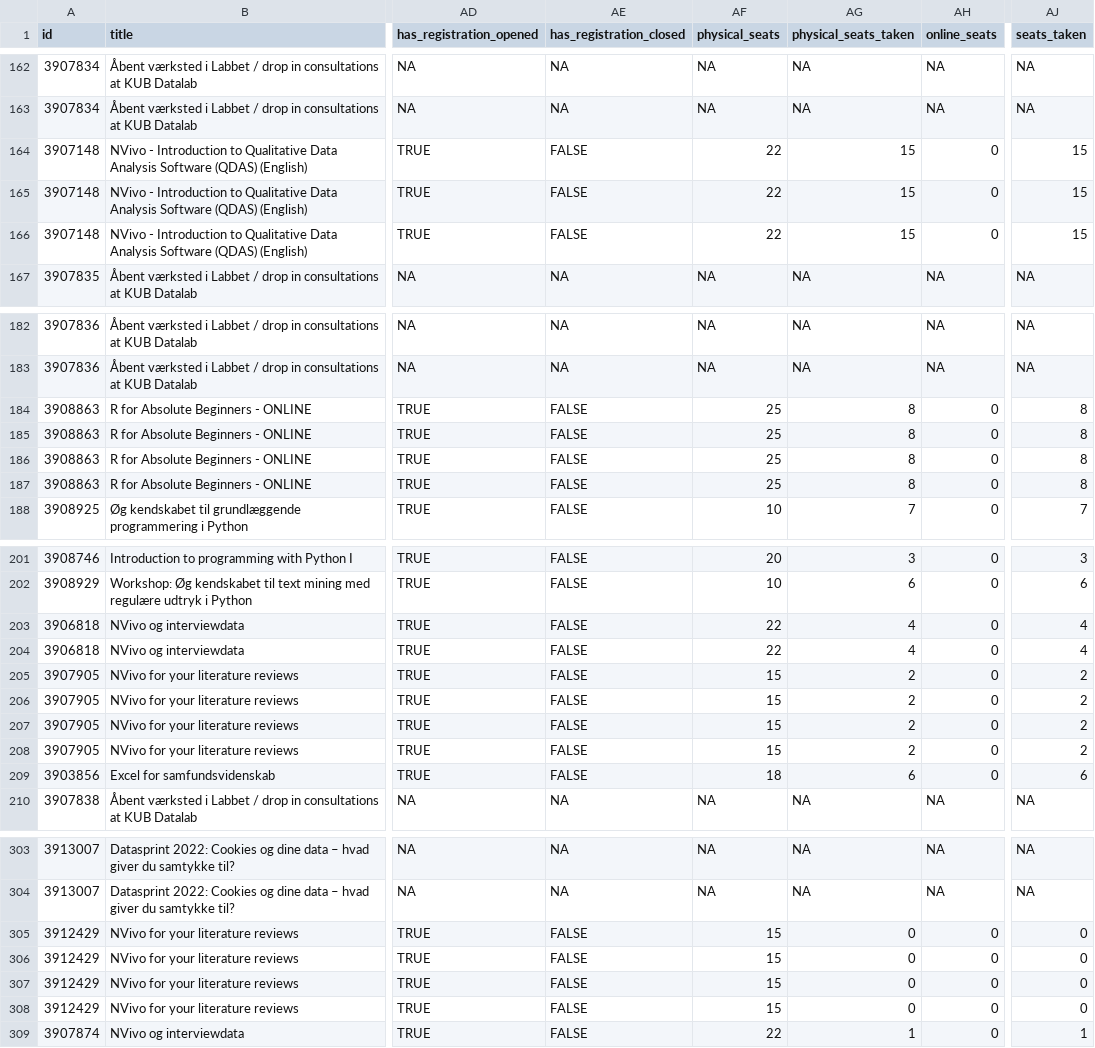
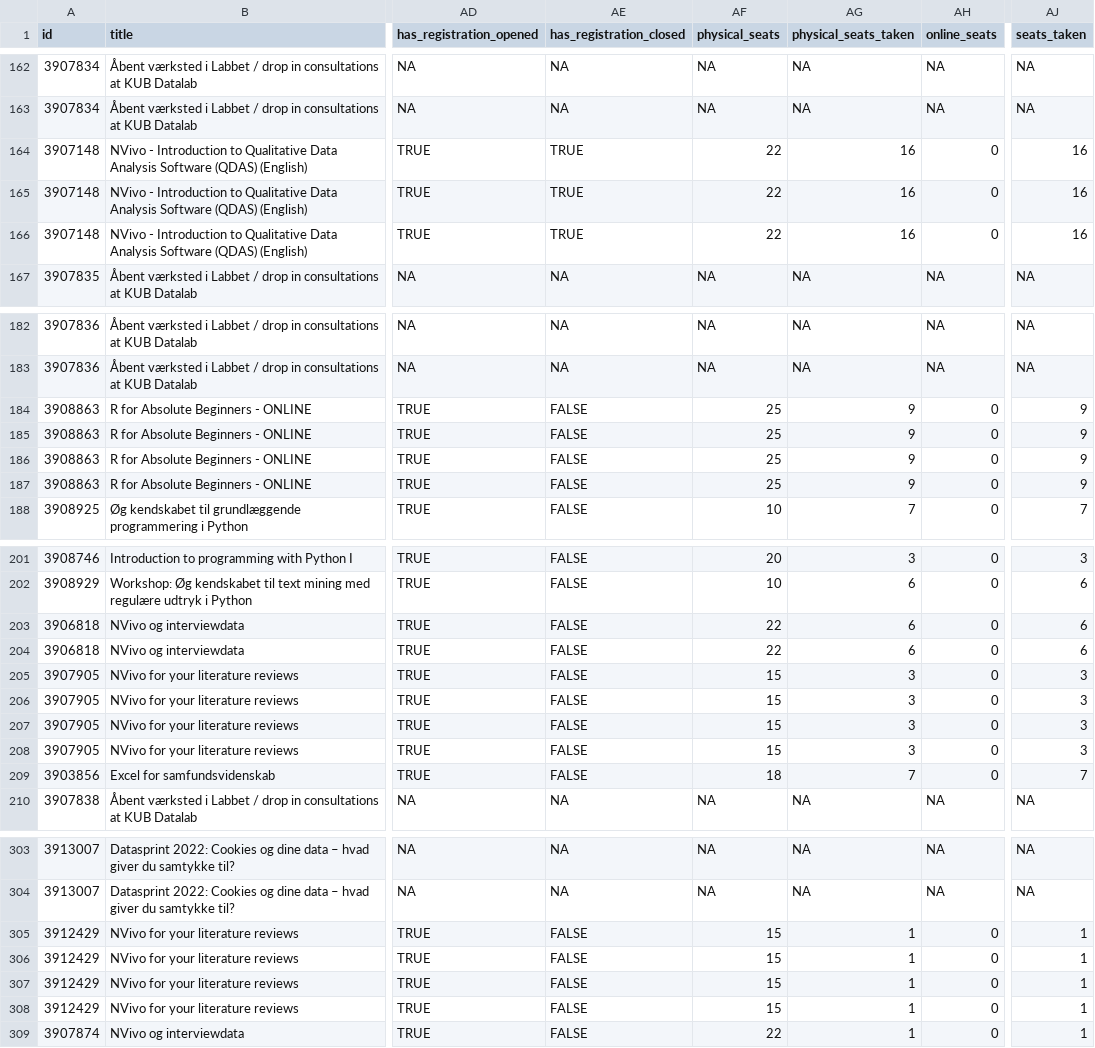
Before and after one commit to KUBDatalab/tal-og-data, a CSV file: data/event_data/aktuelt_events.csv, drawn as a sheet; only a part is shown, gaps mark what is left out; the diff covers the shown part only; the diff names each change by its address in the sheet, - before the commit and + after, or states it on an @@ line.

```diff
--- a/data/event_data/aktuelt_events.csv
+++ b/data/event_data/aktuelt_events.csv
-AE164:AE166 (has_registration_closed): FALSE
+AE164:AE166 (has_registration_closed): TRUE
-AG164:AG166 (physical_seats_taken): 15
+AG164:AG166 (physical_seats_taken): 16
-AJ164:AJ166 (seats_taken): 15
+AJ164:AJ166 (seats_taken): 16
-AG184:AG187 (physical_seats_taken): 8
+AG184:AG187 (physical_seats_taken): 9
-AJ184:AJ187 (seats_taken): 8
+AJ184:AJ187 (seats_taken): 9
-AG203:AG204 (physical_seats_taken): 4
+AG203:AG204 (physical_seats_taken): 6
-AJ203:AJ204 (seats_taken): 4
+AJ203:AJ204 (seats_taken): 6
-AG205:AG208 (physical_seats_taken): 2
+AG205:AG208 (physical_seats_taken): 3
-AJ205:AJ208 (seats_taken): 2
+AJ205:AJ208 (seats_taken): 3
-AG209 (physical_seats_taken): 6
+AG209 (physical_seats_taken): 7
-AJ209 (seats_taken): 6
+AJ209 (seats_taken): 7
-AG305:AG308 (physical_seats_taken): 0
+AG305:AG308 (physical_seats_taken): 1
-AJ305:AJ308 (seats_taken): 0
+AJ305:AJ308 (seats_taken): 1
```
Also changed, not shown: 12 edited cells elsewhere in this file, data/event_data/all_event_details.csv, data/event_data/current_events_details.csv, 2 other files.
